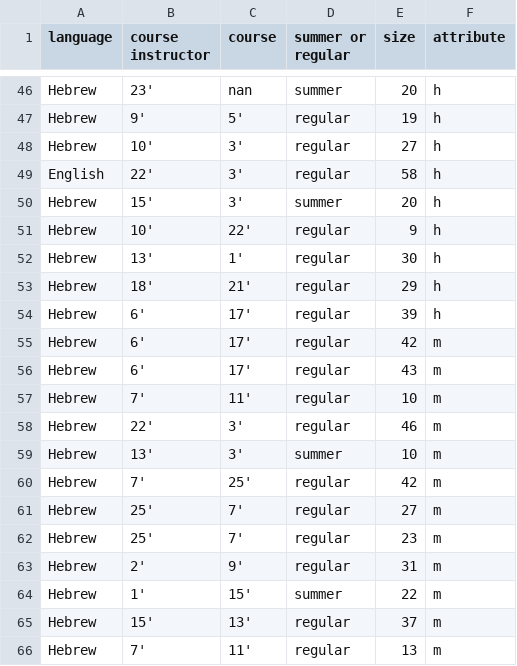
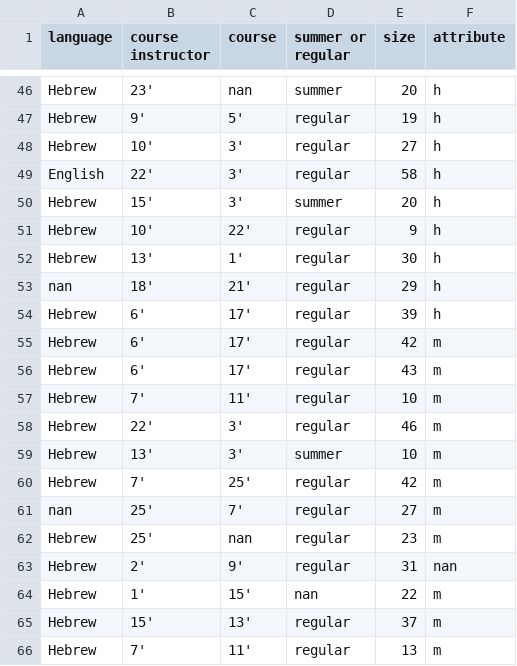
Before and after one commit to shaked-arel/TDS, a CSV file: data/ta_nan.csv, drawn as a sheet; only a part is shown, gaps mark what is left out.

Commit message:
Update ta_nan.csv

```diff
--- a/data/ta_nan.csv
+++ b/data/ta_nan.csv
@@ -52,3 +52,3 @@ Hebrew,10',22',regular,9,h
 Hebrew,13',1',regular,30,h
-Hebrew,18',21',regular,29,h
+nan,18',21',regular,29,h
 Hebrew,6',17',regular,39,h
@@ -60,6 +60,6 @@ Hebrew,13',3',summer,10,m
 Hebrew,7',25',regular,42,m
-Hebrew,25',7',regular,27,m
-Hebrew,25',7',regular,23,m
-Hebrew,2',9',regular,31,m
-Hebrew,1',15',summer,22,m
+nan,25',7',regular,27,m
+Hebrew,25',nan,regular,23,m
+Hebrew,2',9',regular,31,nan
+Hebrew,1',15',nan,22,m
 Hebrew,15',13',regular,37,m
```
